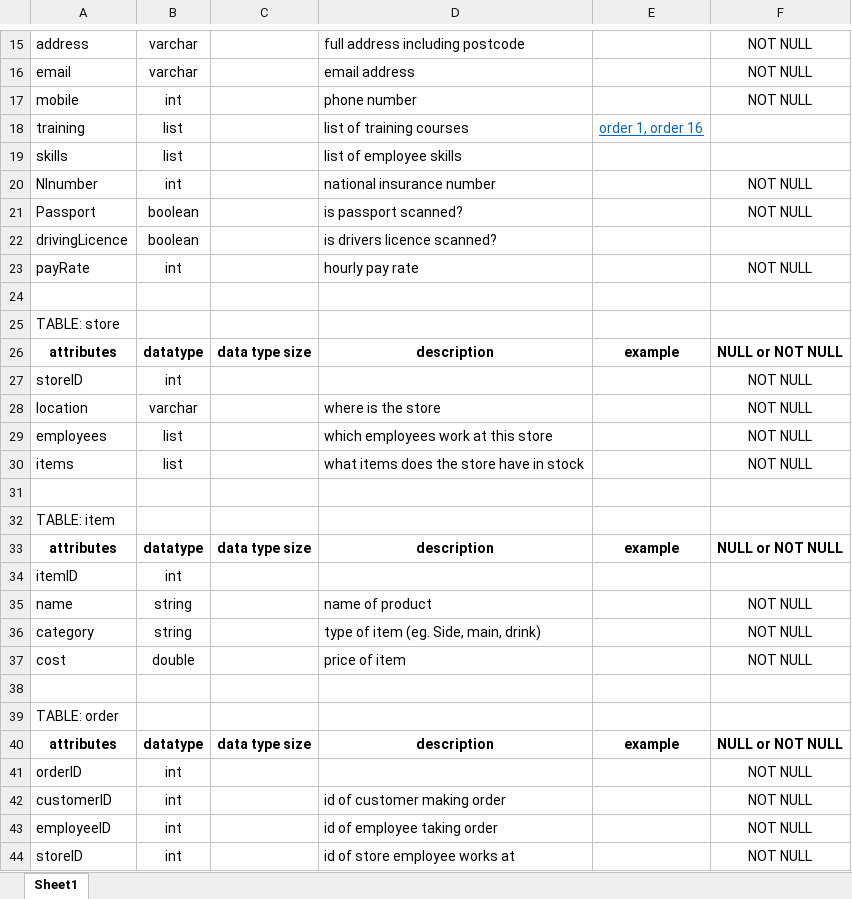
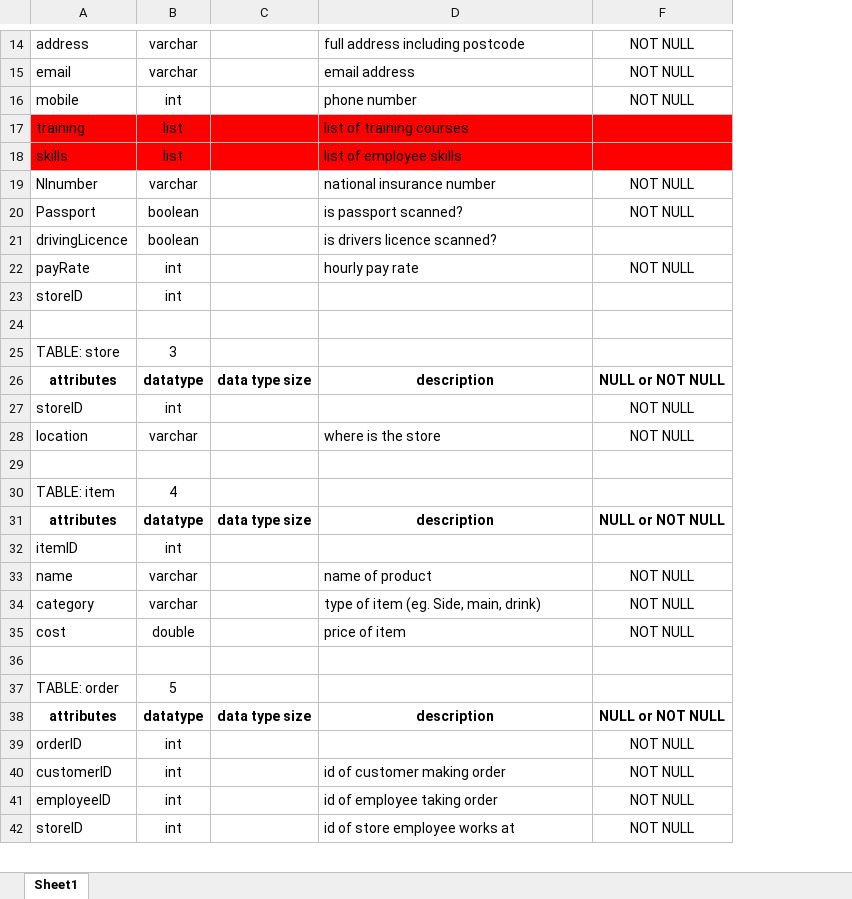
Before and after one commit to aagb1884/Codespace, an Excel workbook: Relational Databases/Week02 - Data Dictionary FBN - START.xlsx, sheet Sheet1, drawn as a sheet; only a part is shown, gaps mark what is left out; values as stored, in another font and other column widths than the file's, no borders; removed rows and columns are numbered as before the commit, all else as after; the diff covers the shown part only; the diff names each change by its address in the sheet, - before the commit and + after, or states it on an @@ line.

```diff
--- a/Relational Databases/Week02 - Data Dictionary FBN - START.xlsx (sheet Sheet1)
+++ b/Relational Databases/Week02 - Data Dictionary FBN - START.xlsx (sheet Sheet1)
@@ column E hidden, rows 18-26: order 1, order 16 |  |  |  |  |  |  |  | example; rows 33-40: example |  |  |  |  |  |  | example @@
-A17:D18 fill: none
+A17:D18 fill: #FF0000
-F17:F18 fill: none
+F17:F18 fill: #FF0000
-B19: int
+B19: varchar
+row 23: storeID | int
-B25: (empty)
+B25: 3
-row 29: employees | list |  | which employees work at this store |  | NOT NULL
-row 30: items | list |  | what items does the store have in stock |  | NOT NULL
-B30: (empty)
+B30: 4
-B33:B34: string
+B33:B34: varchar
-B37: (empty)
+B37: 5
```
Also changed, not shown: 15 added rows, 2 removed rows and 4 edited cells elsewhere in this sheet, hidden cells, 2 other files.
